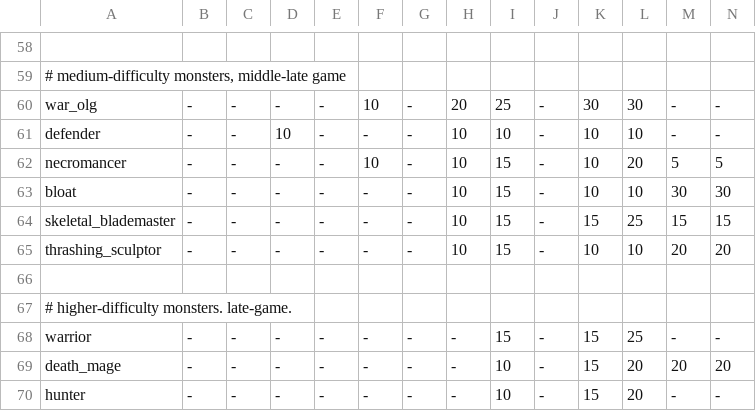
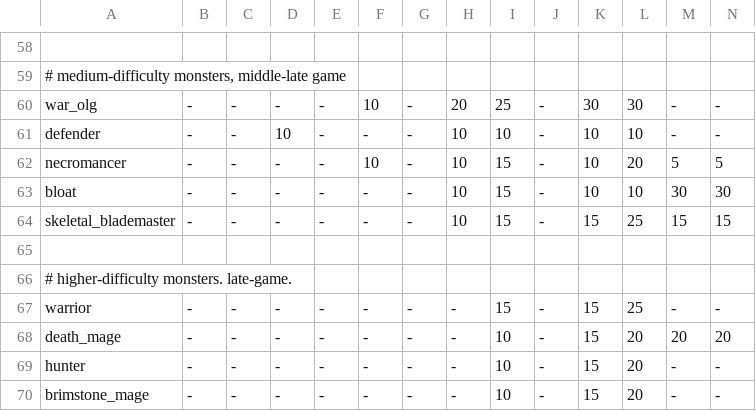
Before and after one commit to kiedtl/roguelike, a TSV file: data/spawns.tsv, drawn as a sheet; only a part is shown, gaps mark what is left out; the shorter side is filled out with more unchanged rows; rows hold the shown columns only; the diff names each change by its address in the sheet, - before the commit and + after, or states it on an @@ line.

```diff
--- a/data/spawns.tsv
+++ b/data/spawns.tsv
-row 65: thrashing_sculptor | - | - | - | - | - | - | 10 | 15 | - | 10 | 10 | 20 | 20
```
Also changed, not shown: 4 other files.
